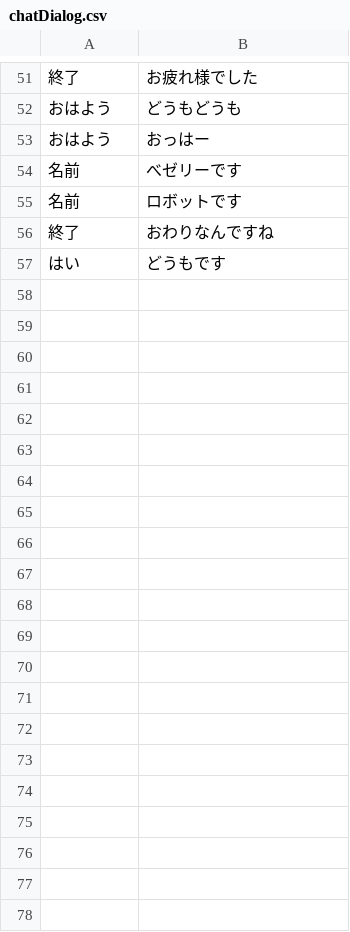
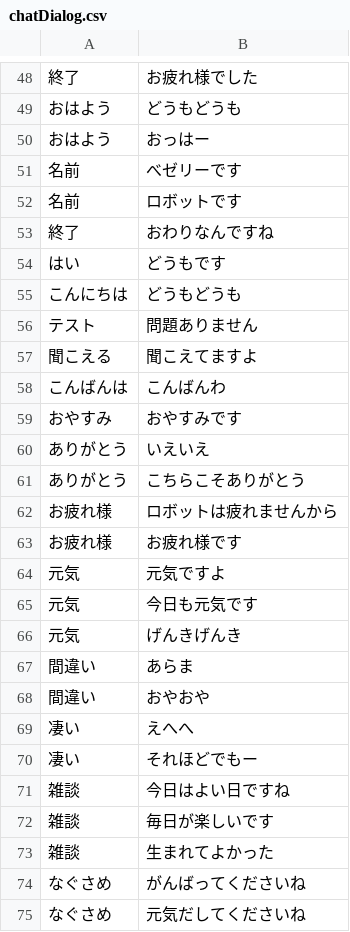
Before and after one commit to bezelie/testpi, a CSV file: chatDialog.csv, drawn as a sheet; only a part is shown, gaps mark what is left out; the diff covers the shown part only; the diff names each change by its address in the sheet, - before the commit and + after, or states it on an @@ line.

```diff
--- a/chatDialog.csv
+++ b/chatDialog.csv
+row 55: こんにちは | どうもどうも
+row 56: テスト | 問題ありません
+row 57: 聞こえる | 聞こえてますよ
+row 58: こんばんは | こんばんわ
+row 59: おやすみ | おやすみです
+row 60: ありがとう | いえいえ
+row 61: ありがとう | こちらこそありがとう
+row 62: お疲れ様 | ロボットは疲れませんから
+row 63: お疲れ様 | お疲れ様です
+row 64: 元気 | 元気ですよ
+row 65: 元気 | 今日も元気です
+row 66: 元気 | げんきげんき
+row 67: 間違い | あらま
+row 68: 間違い | おやおや
+row 69: 凄い | えへへ
+row 70: 凄い | それほどでもー
+row 71: 雑談 | 今日はよい日ですね
+row 72: 雑談 | 毎日が楽しいです
+row 73: 雑談 | 生まれてよかった
+row 74: なぐさめ | がんばってくださいね
+row 75: なぐさめ | 元気だしてくださいね
```
Also changed, not shown: 3 removed rows elsewhere in this file, chatEntity.tsv, 14 other files.
